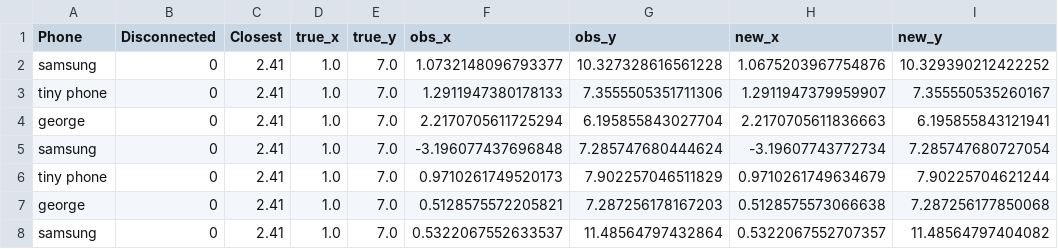
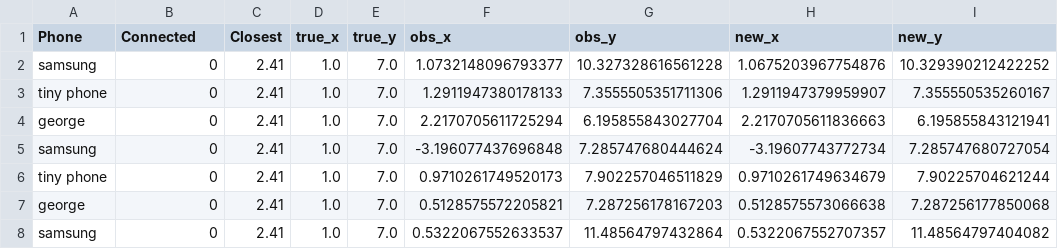
Before and after one commit to salmafg/wifi-localization, a CSV file: data/eval/pof/pof_1.csv (was data/eval/pof_1.csv), drawn as a sheet; only a part is shown.

Commit message:
added 2nd pof and threshold experiments data

```diff
--- a/data/eval/pof_1.csv
+++ b/data/eval/pof/pof_1.csv
@@ -1,2 +1,2 @@
-Phone,Disconnected,Closest,true_x,true_y,obs_x,obs_y,new_x,new_y
+Phone,Connected,Closest,true_x,true_y,obs_x,obs_y,new_x,new_y
 samsung,0,2.41,1.0,7.0,1.0732148096793377,10.327328616561228,1.0675203967754876,10.329390212422252
```
Also changed, not shown: 17 other files.
